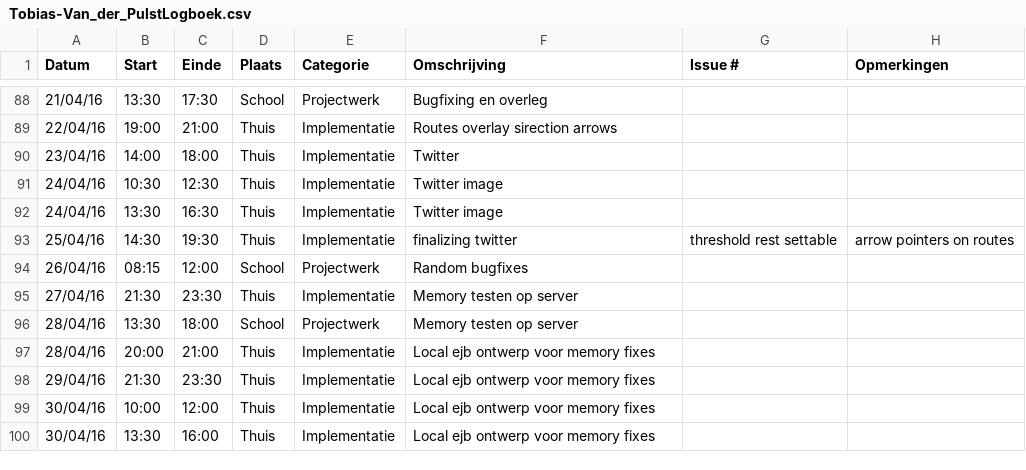
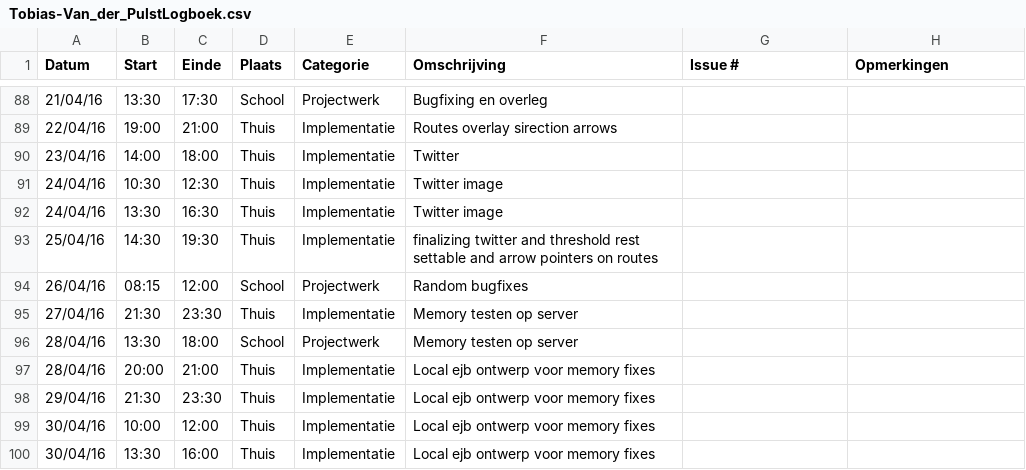
Before and after one commit to ghentlivinglab/Traffic-Travel-Time-Analyzer-2, a CSV file: Tobias-Van_der_PulstLogboek.csv, drawn as a sheet; only a part is shown, gaps mark what is left out.

Commit message:
Update Tobias-Van_der_PulstLogboek.csv

```diff
--- a/Tobias-Van_der_PulstLogboek.csv
+++ b/Tobias-Van_der_PulstLogboek.csv
@@ -92,3 +92,3 @@ Datum,Start,Einde,Plaats,Categorie,Omschrijving,Issue #,Opmerkingen
 24/04/16,13:30,16:30,Thuis,Implementatie,Twitter image,,
-25/04/16,14:30,19:30,Thuis,Implementatie,finalizing twitter, threshold rest settable, arrow pointers on routes,,
+25/04/16,14:30,19:30,Thuis,Implementatie,finalizing twitter and threshold rest settable and arrow pointers on routes,,
 26/04/16,08:15,12:00,School,Projectwerk,Random bugfixes,,
```
